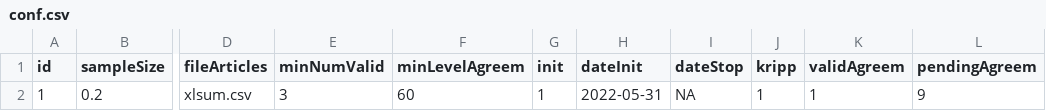
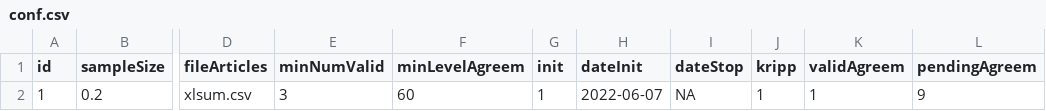
Before and after one commit to solDC/summariesApp, a CSV file: data/inputs/conf.csv, drawn as a sheet; only a part is shown, gaps mark what is left out; the diff names each change by its address in the sheet, - before the commit and + after, or states it on an @@ line.

```diff
--- a/data/inputs/conf.csv
+++ b/data/inputs/conf.csv
-H2 (dateInit): 2022-05-31
+H2 (dateInit): 2022-06-07
```
Also changed, not shown: data/inputs/users.csv, 6 other files.
